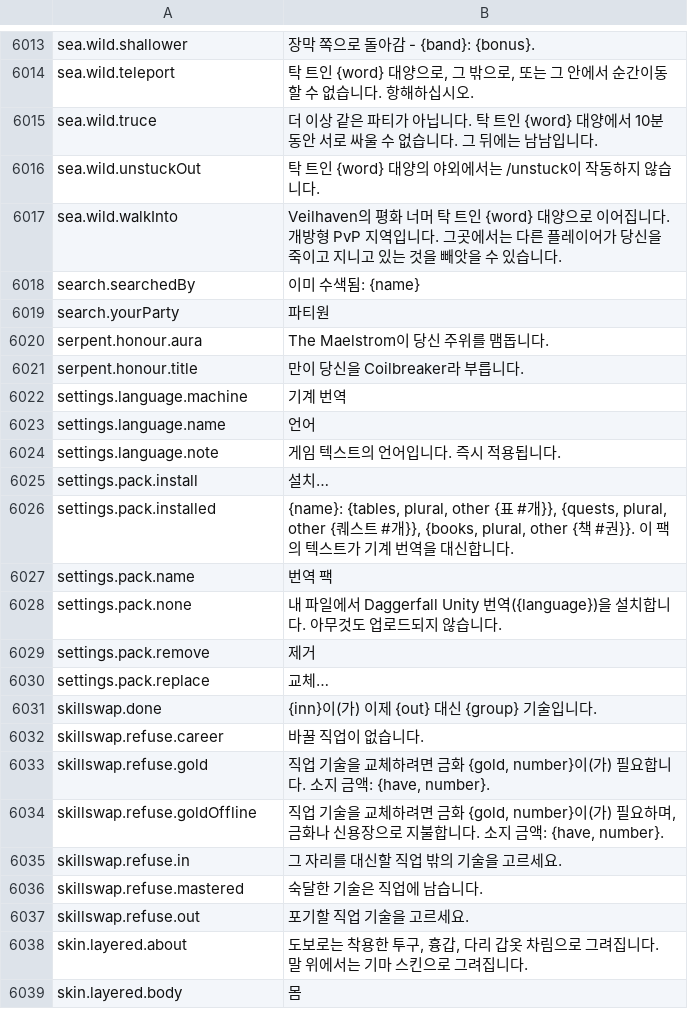
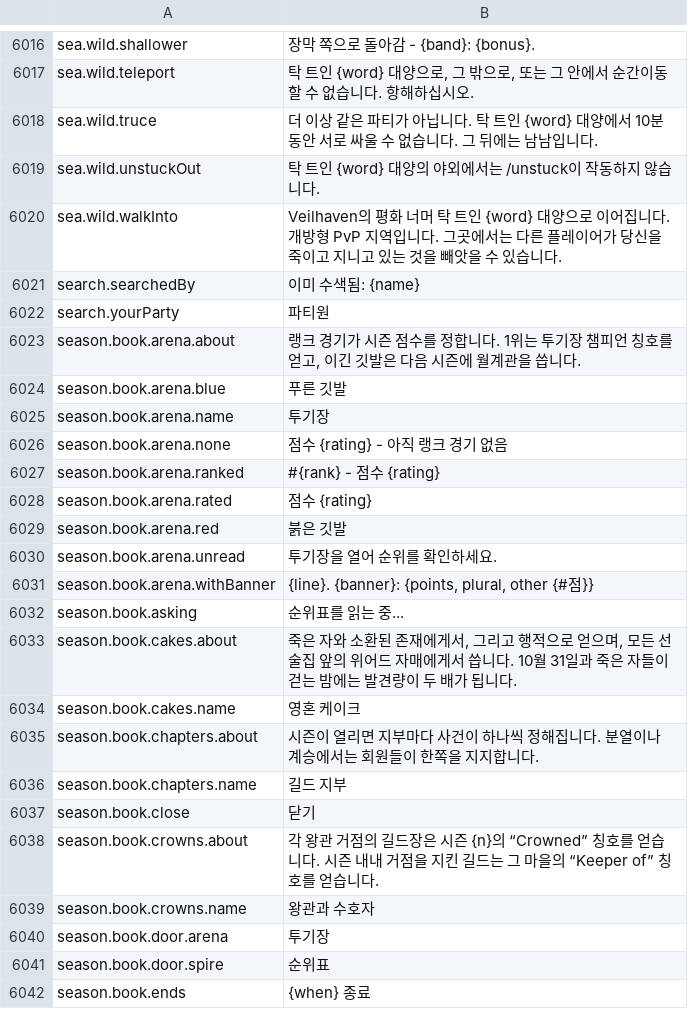
Before and after one commit to Hazerre/daggerfall-js-source, a CSV file: locales/ko/Port_Strings.csv, drawn as a sheet; only a part is shown, gaps mark what is left out; the shorter side is filled out with more unchanged rows; the diff covers the shown part only; the diff names each change by its address in the sheet, - before the commit and + after, or states it on an @@ line.

```diff
--- a/locales/ko/Port_Strings.csv
+++ b/locales/ko/Port_Strings.csv
+row 6023: season.book.arena.about | 랭크 경기가 시즌 점수를 정합니다. 1위는 투기장 챔피언 칭호를 얻고, 이긴 깃발은 다음 시즌에 월계관을 씁니다.
+row 6024: season.book.arena.blue | 푸른 깃발
+row 6025: season.book.arena.name | 투기장
+row 6026: season.book.arena.none | 점수 {rating} - 아직 랭크 경기 없음
+row 6027: season.book.arena.ranked | #{rank} - 점수 {rating}
+row 6028: season.book.arena.rated | 점수 {rating}
+row 6029: season.book.arena.red | 붉은 깃발
+row 6030: season.book.arena.unread | 투기장을 열어 순위를 확인하세요.
+row 6031: season.book.arena.withBanner | {line}. {banner}: {points, plural, other {#점}}
+row 6032: season.book.asking | 순위표를 읽는 중...
+row 6033: season.book.cakes.about | 죽은 자와 소환된 존재에게서, 그리고 행적으로 얻으며, 모든 선술집 앞의 위어드 자매에게서 씁니다. 10월 31일과 죽은 자들이 걷는 밤에는 발견량이 두 배가 됩니다.
+row 6034: season.book.cakes.name | 영혼 케이크
+row 6035: season.book.chapters.about | 시즌이 열리면 지부마다 사건이 하나씩 정해집니다. 분열이나 계승에서는 회원들이 한쪽을 지지합니다.
+row 6036: season.book.chapters.name | 길드 지부
+row 6037: season.book.close | 닫기
+row 6038: season.book.crowns.about | 각 왕관 거점의 길드장은 시즌 {n}의 “Crowned” 칭호를 얻습니다. 시즌 내내 거점을 지킨 길드는 그 마을의 “Keeper of” 칭호를 얻습니다.
+row 6039: season.book.crowns.name | 왕관과 수호자
+row 6040: season.book.door.arena | 투기장
+row 6041: season.book.door.spire | 순위표
+row 6042: season.book.ends | {when} 종료
```
Also changed, not shown: 47 added rows elsewhere in this file, locales/es/Port_Strings.csv, locales/fr/Port_Strings.csv, 48 other files.
